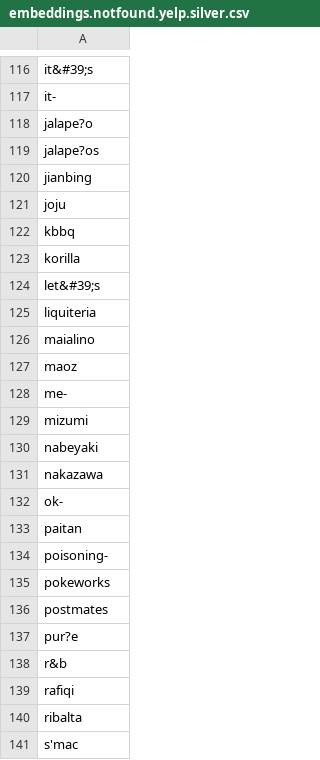
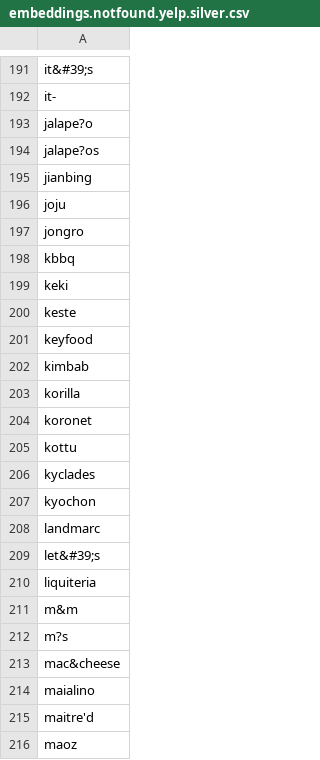
Before and after one commit to yogeshg/foodborne-nyc, a CSV file: stats/embeddings.notfound.yelp.silver.csv, drawn as a sheet; only a part is shown, gaps mark what is left out; the shorter side is filled out with more unchanged rows; the diff covers the shown part only.

```diff
--- a/stats/embeddings.notfound.yelp.silver.csv
+++ b/stats/embeddings.notfound.yelp.silver.csv
@@ -160,7 +252,21 @@ jianbing
 joju
+jongro
 kbbq
+keki
+keste
+keyfood
+kimbab
 korilla
+koronet
+kottu
+kyclades
+kyochon
+landmarc
 let&#39;s
 liquiteria
+m&m
+m?s
+mac&cheese
 maialino
+maitre'd
 maoz
```
Also changed, not shown: 118 added rows elsewhere in this file, stats/embeddings.notfound.twitter.silver.csv, 4 other files.
